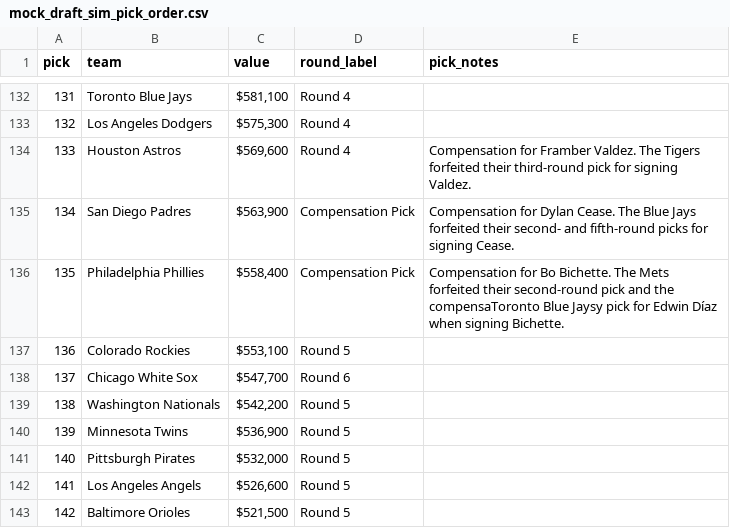
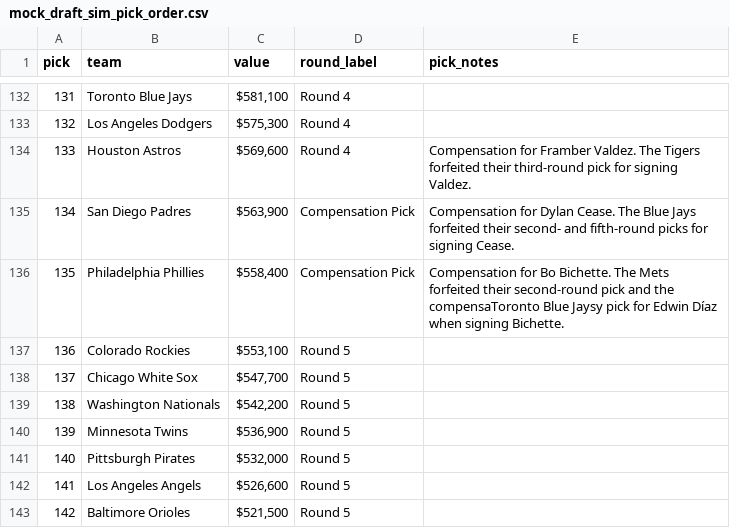
Before and after one commit to jeremyjbowers/over_slot, a CSV file: draftboard/data/mock_draft_sim_pick_order.csv, drawn as a sheet; only a part is shown, gaps mark what is left out.

Commit message:
right picks

```diff
--- a/draftboard/data/mock_draft_sim_pick_order.csv
+++ b/draftboard/data/mock_draft_sim_pick_order.csv
@@ -137,3 +137,3 @@ pick,team,value,round_label,pick_notes
 136,Colorado Rockies,"$553,100",Round 5,
-137,Chicago White Sox,"$547,700",Round 6,
+137,Chicago White Sox,"$547,700",Round 5,
 138,Washington Nationals,"$542,200",Round 5,
```
Also changed, not shown: 2 other files.
